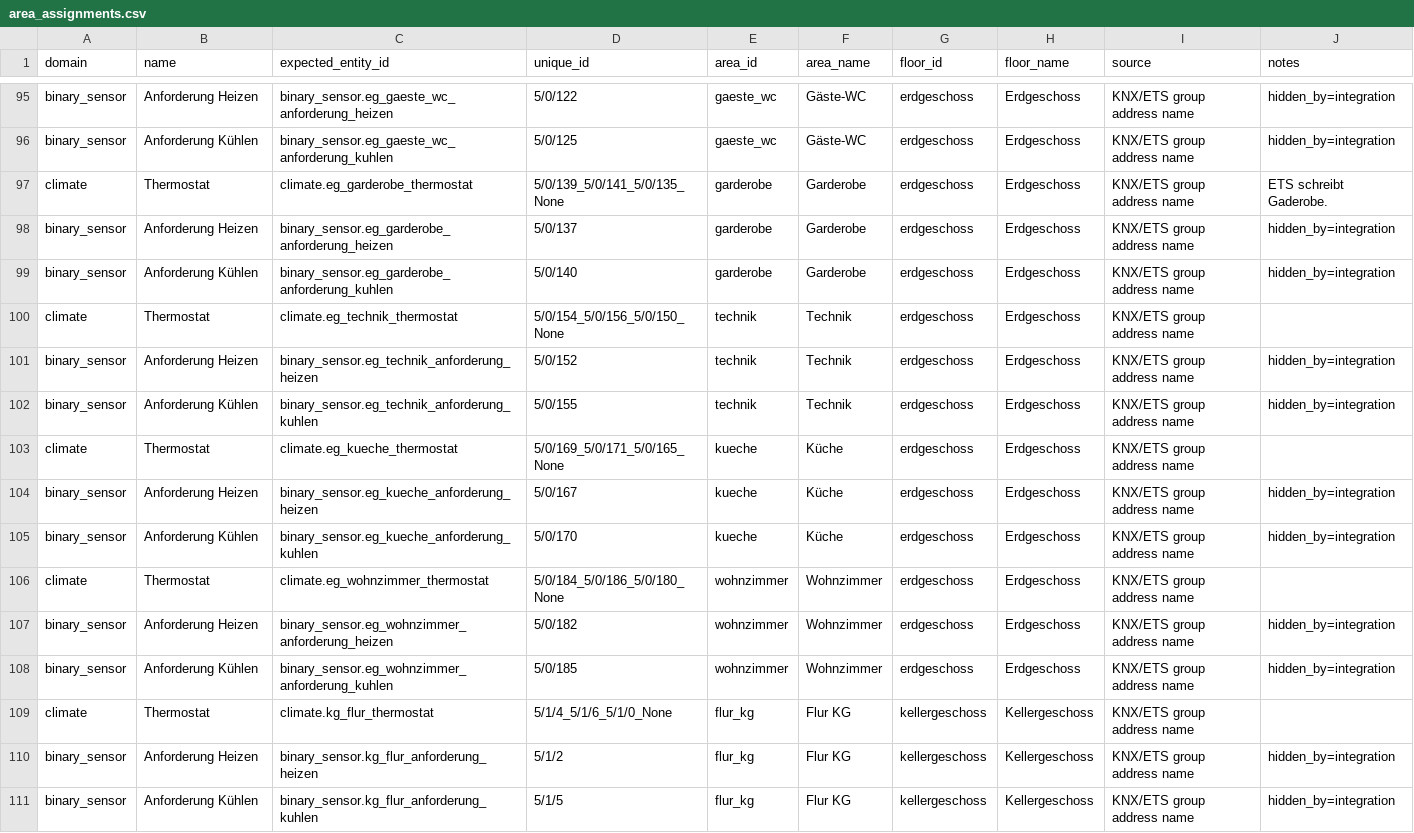
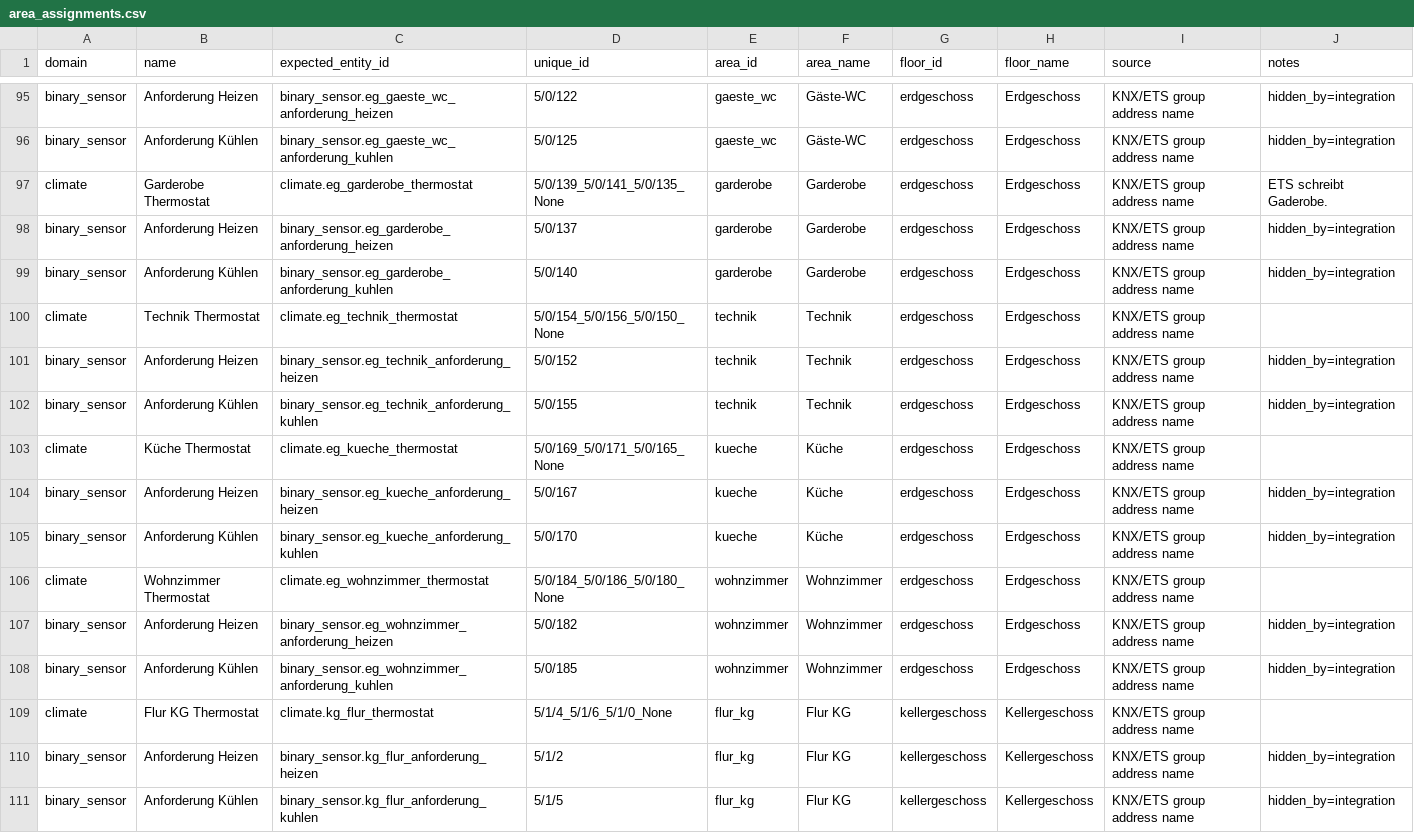
Before and after one commit to Yazracor/Home-Assistant-Config, a CSV file: area_assignments.csv, drawn as a sheet; only a part is shown, gaps mark what is left out; the diff covers the shown part only.

Commit message:
Friendly Names

```diff
--- a/area_assignments.csv
+++ b/area_assignments.csv
@@ -96,15 +96,15 @@ binary_sensor,Anforderung Heizen,binary_sensor.eg_gaeste_wc_anforderung_heizen,5
 binary_sensor,Anforderung Kühlen,binary_sensor.eg_gaeste_wc_anforderung_kuhlen,5/0/125,gaeste_wc,Gäste-WC,erdgeschoss,Erdgeschoss,KNX/ETS group address name,hidden_by=integration
-climate,Thermostat,climate.eg_garderobe_thermostat,5/0/139_5/0/141_5/0/135_None,garderobe,Garderobe,erdgeschoss,Erdgeschoss,KNX/ETS group address name,ETS schreibt Gaderobe.
+climate,Garderobe Thermostat,climate.eg_garderobe_thermostat,5/0/139_5/0/141_5/0/135_None,garderobe,Garderobe,erdgeschoss,Erdgeschoss,KNX/ETS group address name,ETS schreibt Gaderobe.
 binary_sensor,Anforderung Heizen,binary_sensor.eg_garderobe_anforderung_heizen,5/0/137,garderobe,Garderobe,erdgeschoss,Erdgeschoss,KNX/ETS group address name,hidden_by=integration
 binary_sensor,Anforderung Kühlen,binary_sensor.eg_garderobe_anforderung_kuhlen,5/0/140,garderobe,Garderobe,erdgeschoss,Erdgeschoss,KNX/ETS group address name,hidden_by=integration
-climate,Thermostat,climate.eg_technik_thermostat,5/0/154_5/0/156_5/0/150_None,technik,Technik,erdgeschoss,Erdgeschoss,KNX/ETS group address name,
+climate,Technik Thermostat,climate.eg_technik_thermostat,5/0/154_5/0/156_5/0/150_None,technik,Technik,erdgeschoss,Erdgeschoss,KNX/ETS group address name,
 binary_sensor,Anforderung Heizen,binary_sensor.eg_technik_anforderung_heizen,5/0/152,technik,Technik,erdgeschoss,Erdgeschoss,KNX/ETS group address name,hidden_by=integration
 binary_sensor,Anforderung Kühlen,binary_sensor.eg_technik_anforderung_kuhlen,5/0/155,technik,Technik,erdgeschoss,Erdgeschoss,KNX/ETS group address name,hidden_by=integration
-climate,Thermostat,climate.eg_kueche_thermostat,5/0/169_5/0/171_5/0/165_None,kueche,Küche,erdgeschoss,Erdgeschoss,KNX/ETS group address name,
+climate,Küche Thermostat,climate.eg_kueche_thermostat,5/0/169_5/0/171_5/0/165_None,kueche,Küche,erdgeschoss,Erdgeschoss,KNX/ETS group address name,
 binary_sensor,Anforderung Heizen,binary_sensor.eg_kueche_anforderung_heizen,5/0/167,kueche,Küche,erdgeschoss,Erdgeschoss,KNX/ETS group address name,hidden_by=integration
 binary_sensor,Anforderung Kühlen,binary_sensor.eg_kueche_anforderung_kuhlen,5/0/170,kueche,Küche,erdgeschoss,Erdgeschoss,KNX/ETS group address name,hidden_by=integration
-climate,Thermostat,climate.eg_wohnzimmer_thermostat,5/0/184_5/0/186_5/0/180_None,wohnzimmer,Wohnzimmer,erdgeschoss,Erdgeschoss,KNX/ETS group address name,
+climate,Wohnzimmer Thermostat,climate.eg_wohnzimmer_thermostat,5/0/184_5/0/186_5/0/180_None,wohnzimmer,Wohnzimmer,erdgeschoss,Erdgeschoss,KNX/ETS group address name,
 binary_sensor,Anforderung Heizen,binary_sensor.eg_wohnzimmer_anforderung_heizen,5/0/182,wohnzimmer,Wohnzimmer,erdgeschoss,Erdgeschoss,KNX/ETS group address name,hidden_by=integration
 binary_sensor,Anforderung Kühlen,binary_sensor.eg_wohnzimmer_anforderung_kuhlen,5/0/185,wohnzimmer,Wohnzimmer,erdgeschoss,Erdgeschoss,KNX/ETS group address name,hidden_by=integration
-climate,Thermostat,climate.kg_flur_thermostat,5/1/4_5/1/6_5/1/0_None,flur_kg,Flur KG,kellergeschoss,Kellergeschoss,KNX/ETS group address name,
+climate,Flur KG Thermostat,climate.kg_flur_thermostat,5/1/4_5/1/6_5/1/0_None,flur_kg,Flur KG,kellergeschoss,Kellergeschoss,KNX/ETS group address name,
 binary_sensor,Anforderung Heizen,binary_sensor.kg_flur_anforderung_heizen,5/1/2,flur_kg,Flur KG,kellergeschoss,Kellergeschoss,KNX/ETS group address name,hidden_by=integration
```
Also changed, not shown: 17 edited cells elsewhere in this file, 3 other files.
